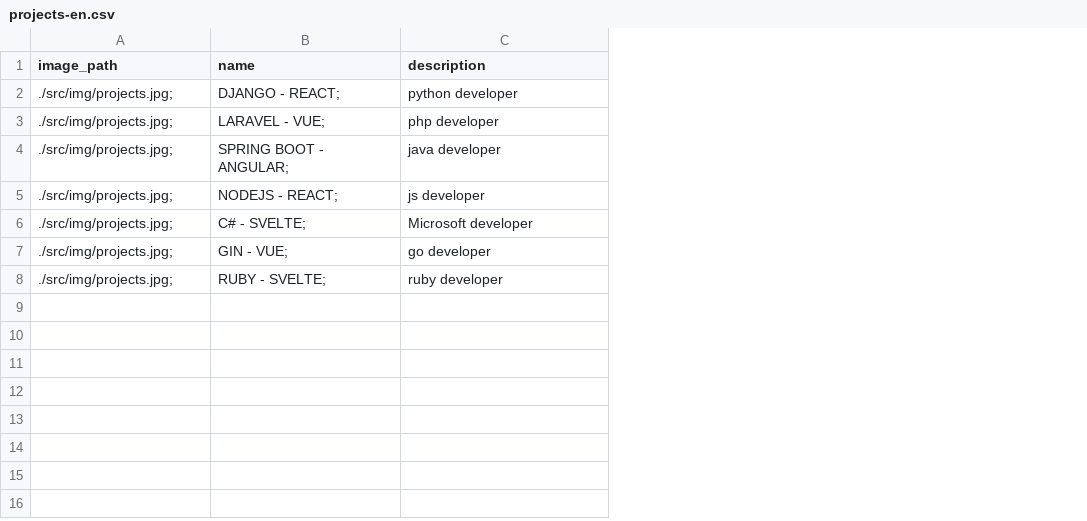
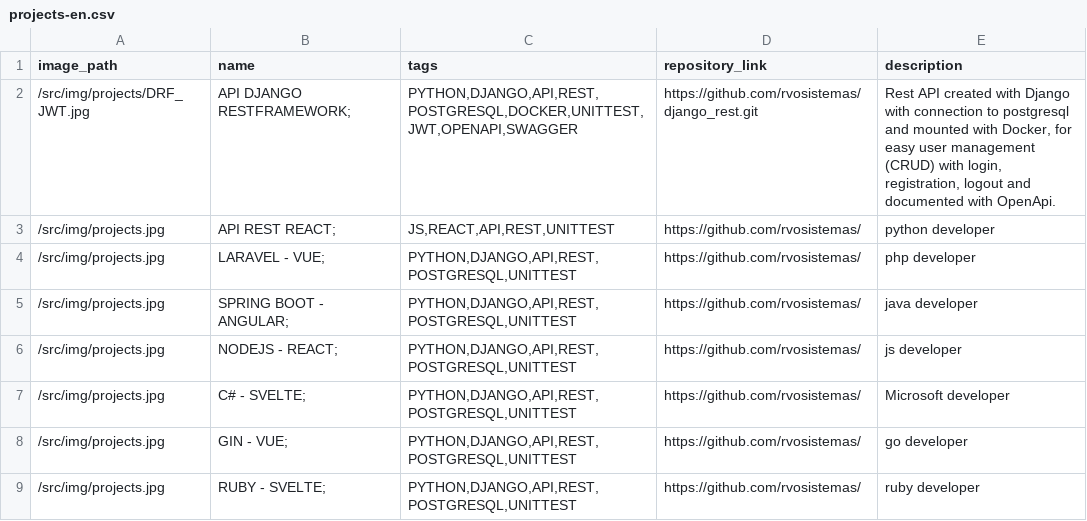
Before and after one commit to rvosistemas/CV_WEB_RICHARD, a CSV file: src/data/projects-en.csv, drawn as a sheet; addresses are those after the commit; the diff names each change by its address in the sheet, - before the commit and + after, or states it on an @@ line.

```diff
--- a/src/data/projects-en.csv
+++ b/src/data/projects-en.csv
+column C (tags), rows 3-9: JS,REACT,API,REST,UNITTEST | PYTHON,DJANGO,API,REST,POSTGRESQL,UNITTEST | PYTHON,DJANGO,API,REST,POSTGRESQL,UNITTEST | PYTHON,DJANGO,API,REST,POSTGRESQL,UNITTEST | PYTHON,DJANGO,API,REST,POSTGRESQL,UNITTEST | PYTHON,DJANGO,API,REST,POSTGRESQL,UNITTEST | PYTHON,DJANGO,API,REST,POSTGRESQL,UNITTEST
+column D (repository_link), rows 3-9: all https://github.com/rvosistemas/
+row 2: /src/img/projects/DRF_JWT.jpg | API DJANGO RESTFRAMEWORK; | PYTHON,DJANGO,API,REST,POSTGRESQL,DOCKER,UNITTEST,JWT,OPENAPI,SWAGGER | https://github.com/rvosistemas/django_rest.git | Rest API created with Django with connection to postgresql and mounted with Docker, for easy user management (CRUD) with login, registration, logout and documented with OpenApi.
-A3:A9 (image_path): ./src/img/projects.jpg;
+A3:A9 (image_path): /src/img/projects.jpg
-B3 (name): DJANGO - REACT;
+B3 (name): API REST REACT;
```
Also changed, not shown: src/data/projects-es.csv, 8 other files.
